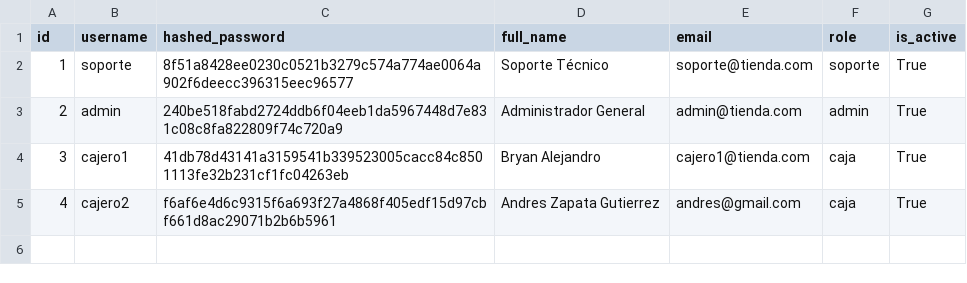
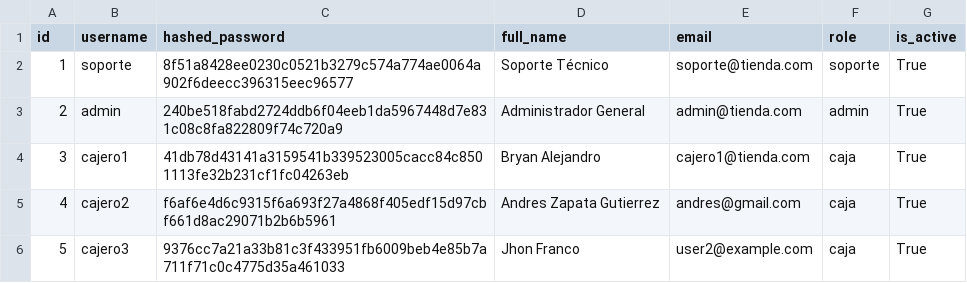
Before and after one commit to Gaborend/Tienda-proyecto, a CSV file: data/users.csv, drawn as a sheet.

```diff
--- a/data/users.csv
+++ b/data/users.csv
@@ -5 +5,2 @@ id,username,hashed_password,full_name,email,role,is_active
 4,cajero2,f6af6e4d6c9315f6a693f27a4868f405edf15d97cbf661d8ac29071b2b6b5961,Andres Zapata Gutierrez,andres@gmail.com,caja,True
+5,cajero3,9376cc7a21a33b81c3f433951fb6009beb4e85b7a711f71c0c4775d35a461033,Jhon Franco,user2@example.com,caja,True
```
Also changed, not shown: data/customer_history.csv, data/customers.csv, 6 other files.
